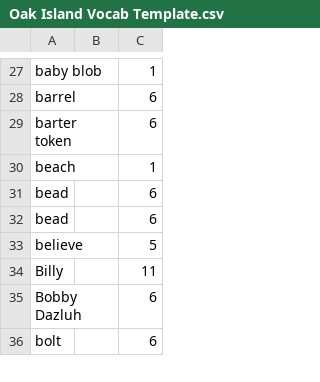
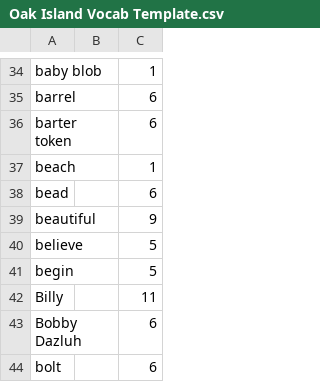
Before and after one commit to Active-Galaxy/AcornVocab, a CSV file: Oak Island Vocab Template.csv, drawn as a sheet; only a part is shown, gaps mark what is left out; removed rows and columns are numbered as before the commit, all else as after; the diff covers the shown part only; the diff names each change by its address in the sheet, - before the commit and + after, or states it on an @@ line.

Commit message:
Add files via upload

```diff
--- a/Oak Island Vocab Template.csv
+++ b/Oak Island Vocab Template.csv
-row 32: bead |  | 6
+row 39: beautiful |  | 9
+row 41: begin |  | 5
```
Also changed, not shown: 36 added rows, 2 removed rows, 3 moved rows and 6 edited cells elsewhere in this file.
